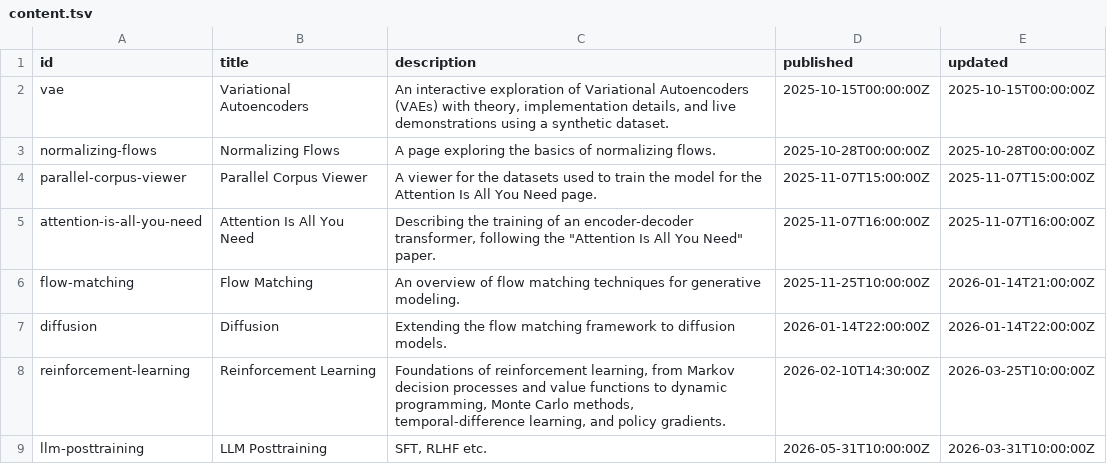
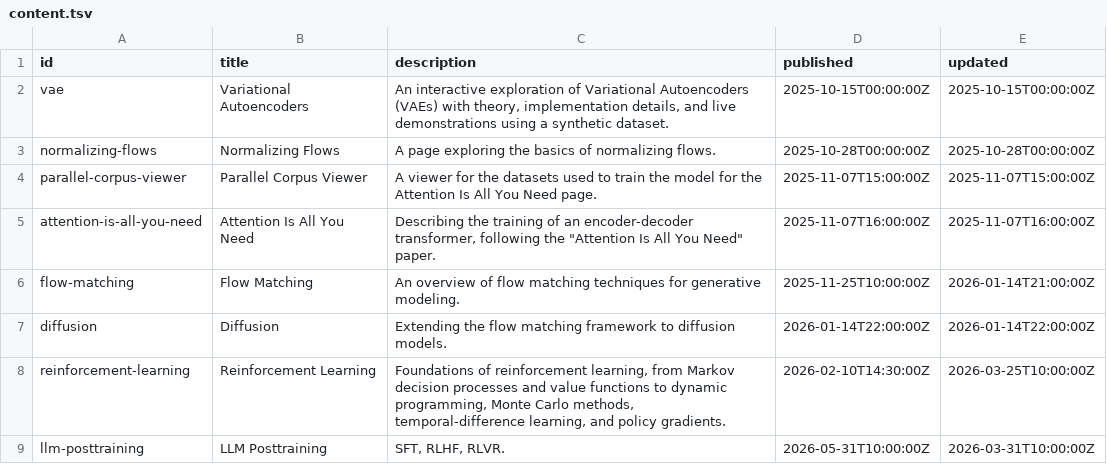
Before and after one commit to mariogemoll/mariogemoll.com, a TSV file: content/content.tsv, drawn as a sheet.

Commit message:
Add a section on RLVR and GRPO

```diff
--- a/content/content.tsv
+++ b/content/content.tsv
@@ -8,2 +8,2 @@ diffusion	Diffusion	Extending the flow matching framework to diffusion models.	2
 reinforcement-learning	Reinforcement Learning	Foundations of reinforcement learning, from Markov decision processes and value functions to dynamic programming, Monte Carlo methods, temporal-difference learning, and policy gradients.	2026-02-10T14:30:00Z	2026-03-25T10:00:00Z
-llm-posttraining	LLM Posttraining	SFT, RLHF etc.	2026-05-31T10:00:00Z	2026-03-31T10:00:00Z
+llm-posttraining	LLM Posttraining	SFT, RLHF, RLVR.	2026-05-31T10:00:00Z	2026-03-31T10:00:00Z
```
Also changed, not shown: 3 other files.
